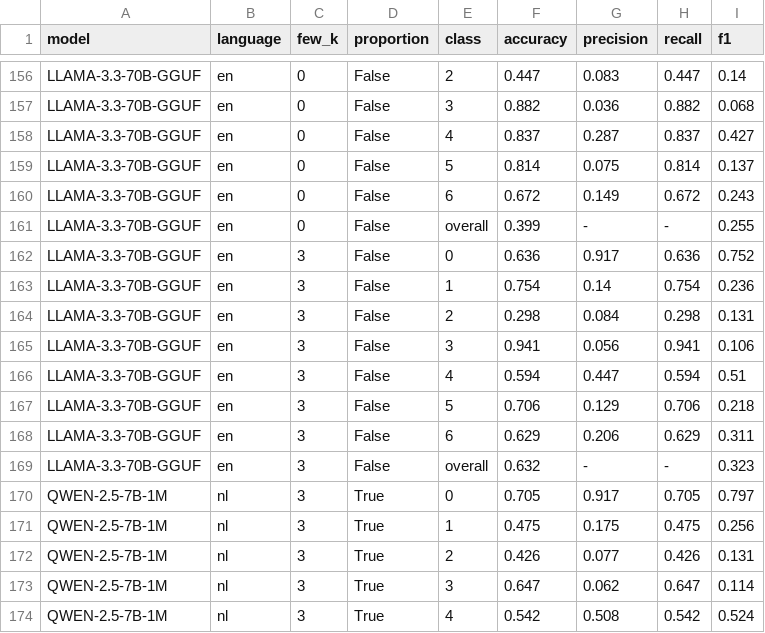
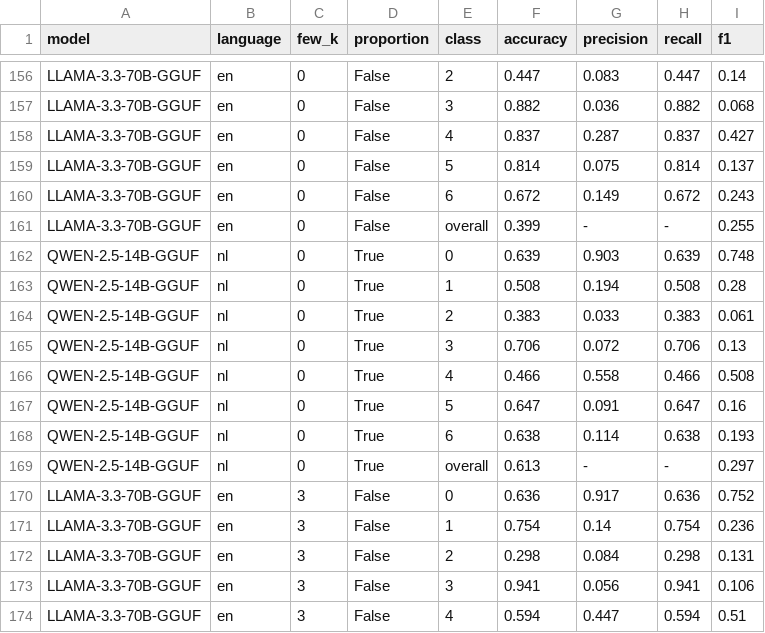
Before and after one commit to myazann/DutchSentimentAnalysis, a CSV file: files/all_results.csv, drawn as a sheet; only a part is shown, gaps mark what is left out; the shorter side is filled out with more unchanged rows; the diff covers the shown part only.

Commit message:
llama-1b results and 3b finetuning with lora

```diff
--- a/files/all_results.csv
+++ b/files/all_results.csv
@@ -161,2 +161,10 @@ LLAMA-3.3-70B-GGUF,en,0,False,6,0.672,0.149,0.672,0.243
 LLAMA-3.3-70B-GGUF,en,0,False,overall,0.399,-,-,0.255
+QWEN-2.5-14B-GGUF,nl,0,True,0,0.639,0.903,0.639,0.748
+QWEN-2.5-14B-GGUF,nl,0,True,1,0.508,0.194,0.508,0.28
+QWEN-2.5-14B-GGUF,nl,0,True,2,0.383,0.033,0.383,0.061
+QWEN-2.5-14B-GGUF,nl,0,True,3,0.706,0.072,0.706,0.13
+QWEN-2.5-14B-GGUF,nl,0,True,4,0.466,0.558,0.466,0.508
+QWEN-2.5-14B-GGUF,nl,0,True,5,0.647,0.091,0.647,0.16
+QWEN-2.5-14B-GGUF,nl,0,True,6,0.638,0.114,0.638,0.193
+QWEN-2.5-14B-GGUF,nl,0,True,overall,0.613,-,-,0.297
 LLAMA-3.3-70B-GGUF,en,3,False,0,0.636,0.917,0.636,0.752
```
Also changed, not shown: 30 edited cells elsewhere in this file, 6 other files.
